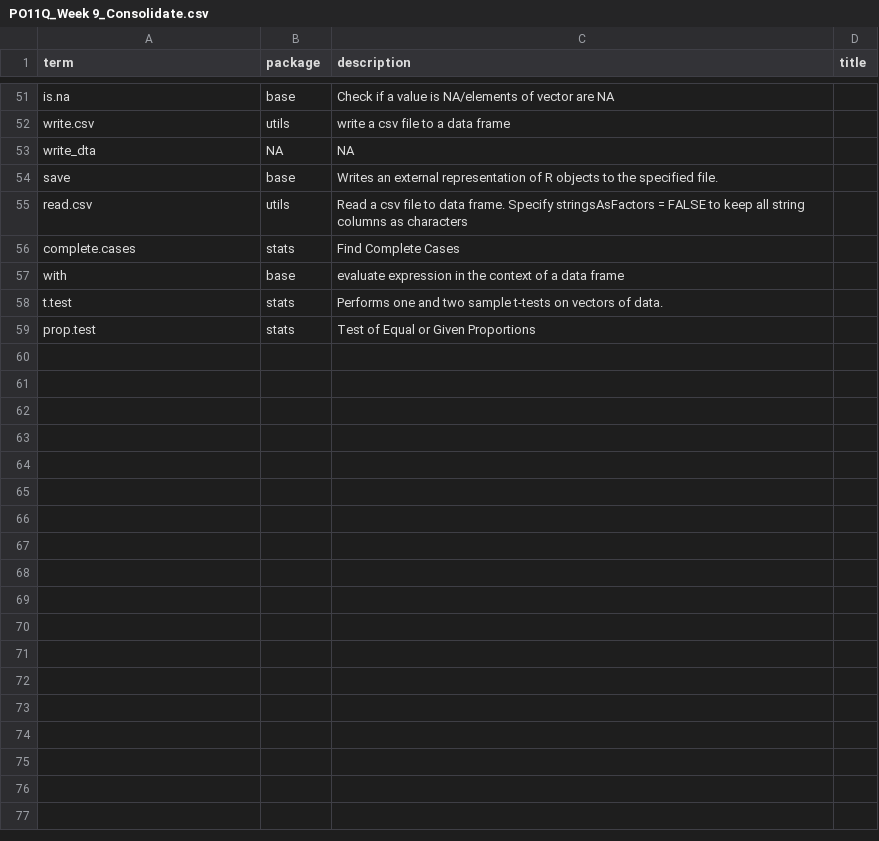
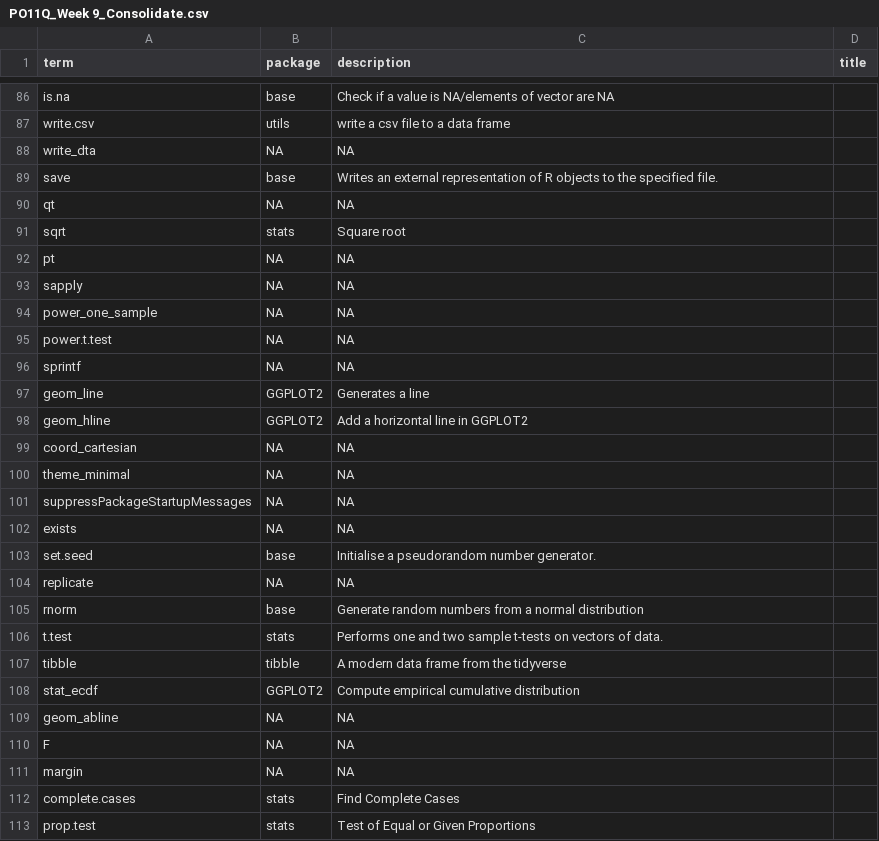
Before and after one commit to DrFloLinke/POQFlashcards, a CSV file: excelfiles/PO11Q_Week 9_Consolidate.csv, drawn as a sheet; only a part is shown, gaps mark what is left out; the diff covers the shown part only.

```diff
--- a/excelfiles/PO11Q_Week 9_Consolidate.csv
+++ b/excelfiles/PO11Q_Week 9_Consolidate.csv
@@ -54,6 +89,25 @@
 "save","base","Writes an external representation of R objects to the specified file.",""
-"read.csv","utils","Read a csv file to data frame. Specify stringsAsFactors = FALSE to keep all string columns as characters",""
+"qt",NA,NA,""
+"sqrt","stats","Square root",""
+"pt",NA,NA,""
+"sapply",NA,NA,""
+"power_one_sample",NA,NA,""
+"power.t.test",NA,NA,""
+"sprintf",NA,NA,""
+"geom_line","GGPLOT2","Generates a line",""
+"geom_hline","GGPLOT2","Add a horizontal line in GGPLOT2",""
+"coord_cartesian",NA,NA,""
+"theme_minimal",NA,NA,""
+"suppressPackageStartupMessages",NA,NA,""
+"exists",NA,NA,""
+"set.seed","base","Initialise a pseudorandom number generator.",""
+"replicate",NA,NA,""
+"rnorm","base","Generate random numbers from a normal distribution",""
+"t.test","stats","Performs one and two sample t-tests on vectors of data.",""
+"tibble","tibble","A modern data frame from the tidyverse",""
+"stat_ecdf","GGPLOT2","Compute empirical cumulative distribution",""
+"geom_abline",NA,NA,""
+"F",NA,NA,""
+"margin",NA,NA,""
 "complete.cases","stats","Find Complete Cases",""
-"with","base","evaluate expression in the context of a data frame",""
-"t.test","stats","Performs one and two sample t-tests on vectors of data.",""
 "prop.test","stats","Test of Equal or Given Proportions",""
```
Also changed, not shown: 34 added rows, 1 removed row, 9 moved rows and 1 edited cell elsewhere in this file, excelfiles/PO11Q_Week 10_Consolidate.csv, excelfiles/PO11Q_Week 7_All.csv, 23 other files.
